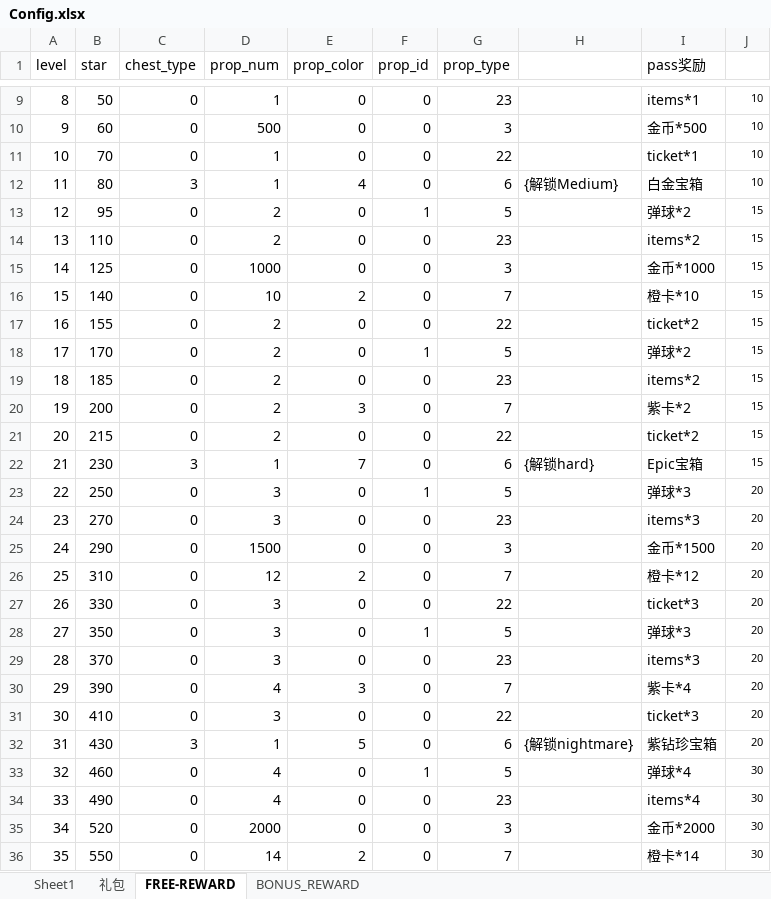
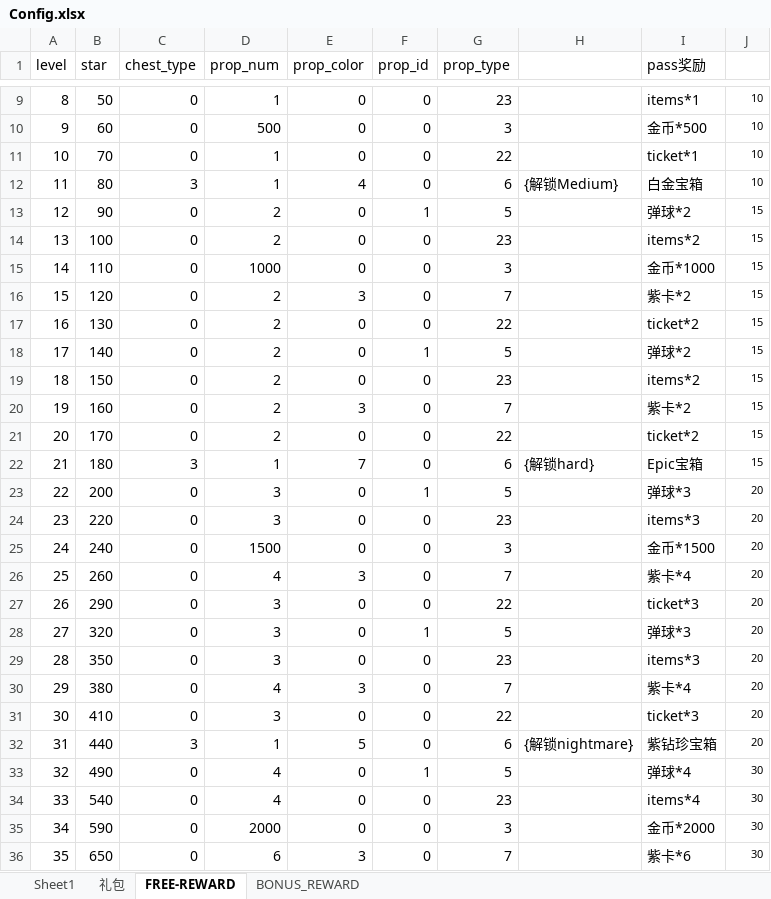
Before and after one commit to IntelHeartPrime/Gamedev_Tools, an Excel workbook: New_StarChallenge/Config.xlsx, sheet FREE-REWARD, drawn as a sheet; only a part is shown, gaps mark what is left out; values as stored, in another font and other column widths than the file's, no borders; the diff covers the shown part only; the diff names each change by its address in the sheet, - before the commit and + after, or states it on an @@ line.

```diff
--- a/New_StarChallenge/Config.xlsx (sheet FREE-REWARD)
+++ b/New_StarChallenge/Config.xlsx (sheet FREE-REWARD)
-B13 (star): 95
+B13 (star): 90
-B14 (star): 110
+B14 (star): 100
-B15 (star): 125
+B15 (star): 110
-B16 (star): 140
+B16 (star): 120
-D16 (prop_num): 10
+D16 (prop_num): 2
-E16 (prop_color): 2
+E16 (prop_color): 3
-I16 (pass奖励): 橙卡*10
+I16 (pass奖励): 紫卡*2
-B17 (star): 155
+B17 (star): 130
-B18 (star): 170
+B18 (star): 140
-B19 (star): 185
+B19 (star): 150
-B20 (star): 200
+B20 (star): 160
-B21 (star): 215
+B21 (star): 170
-B22 (star): 230
+B22 (star): 180
-B23 (star): 250
+B23 (star): 200
-B24 (star): 270
+B24 (star): 220
-B25 (star): 290
+B25 (star): 240
-B26 (star): 310
+B26 (star): 260
-D26 (prop_num): 12
+D26 (prop_num): 4
-E26 (prop_color): 2
+E26 (prop_color): 3
-I26 (pass奖励): 橙卡*12
+I26 (pass奖励): 紫卡*4
-B27 (star): 330
+B27 (star): 290
-B28 (star): 350
+B28 (star): 320
-B29 (star): 370
+B29 (star): 350
-B30 (star): 390
+B30 (star): 380
-B32 (star): 430
+B32 (star): 440
-B33 (star): 460
+B33 (star): 490
-B34 (star): 490
+B34 (star): 540
-B35 (star): 520
+B35 (star): 590
-B36 (star): 550
+B36 (star): 650
-D36 (prop_num): 14
+D36 (prop_num): 6
-E36 (prop_color): 2
+E36 (prop_color): 3
-I36 (pass奖励): 橙卡*14
+I36 (pass奖励): 紫卡*6
```
Also changed, not shown: other rows of this sheet, sheet BONUS_REWARD, New_StarChallenge/NewStarChallenge.xlsx, 2 other files.
